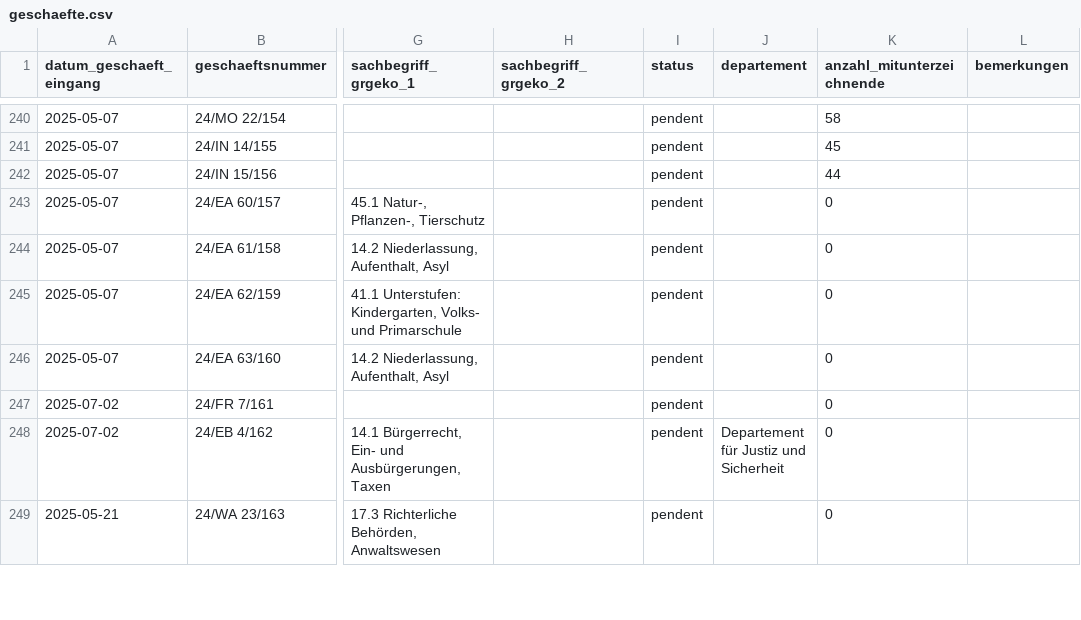
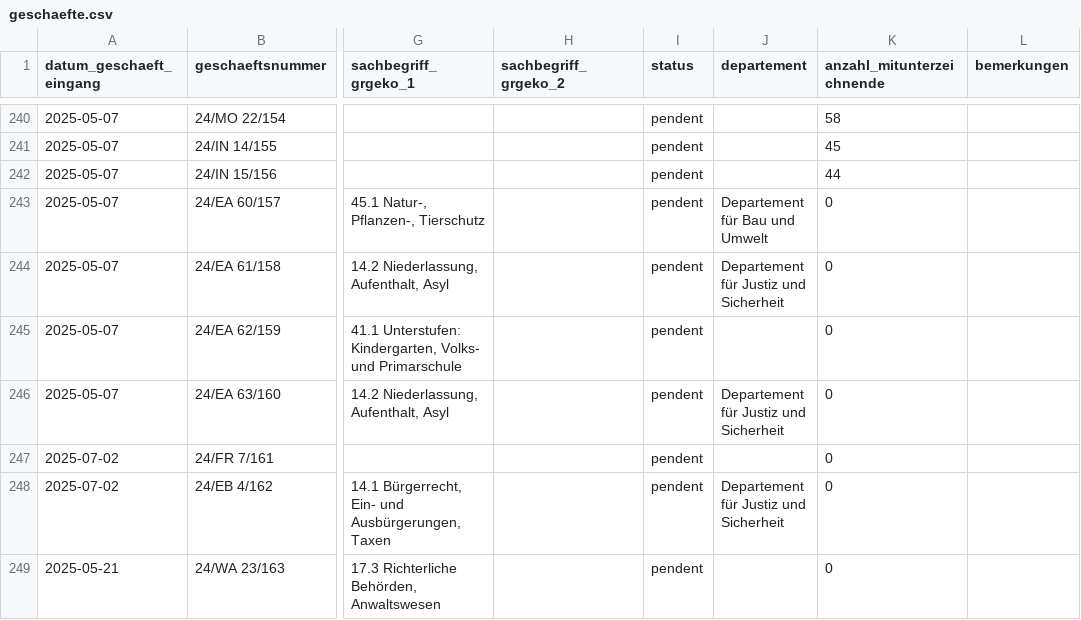
Before and after one commit to ogdtg/sitzungsprotokolle, a CSV file: data/geschaefte.csv, drawn as a sheet; only a part is shown, gaps mark what is left out; the diff covers the shown part only; the diff names each change by its address in the sheet, - before the commit and + after, or states it on an @@ line.

```diff
--- a/data/geschaefte.csv
+++ b/data/geschaefte.csv
-J243 (departement): (empty)
+J243 (departement): Departement für Bau und Umwelt
-J244 (departement): (empty)
+J244 (departement): Departement für Justiz und Sicherheit
-J246 (departement): (empty)
+J246 (departement): Departement für Justiz und Sicherheit
```
Also changed, not shown: 8 added rows and 13 edited cells elsewhere in this file, data/vorstoesser.csv, 7 other files.
